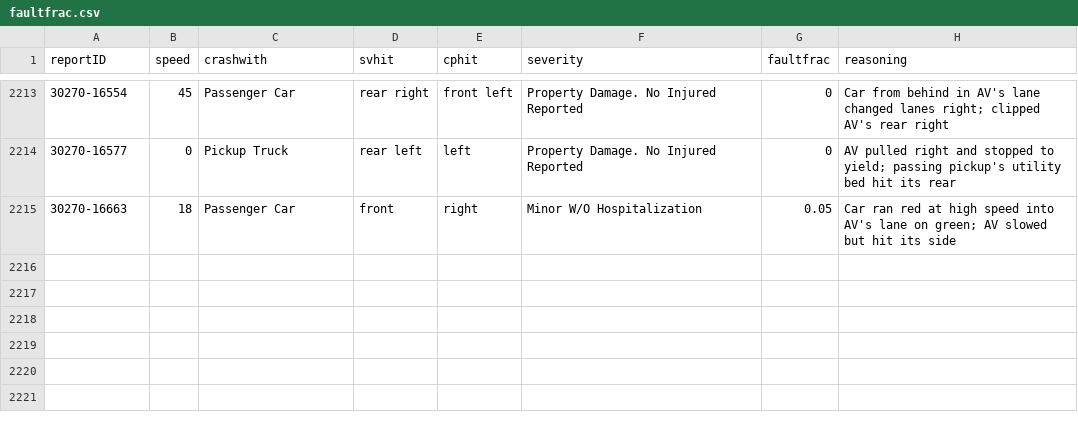
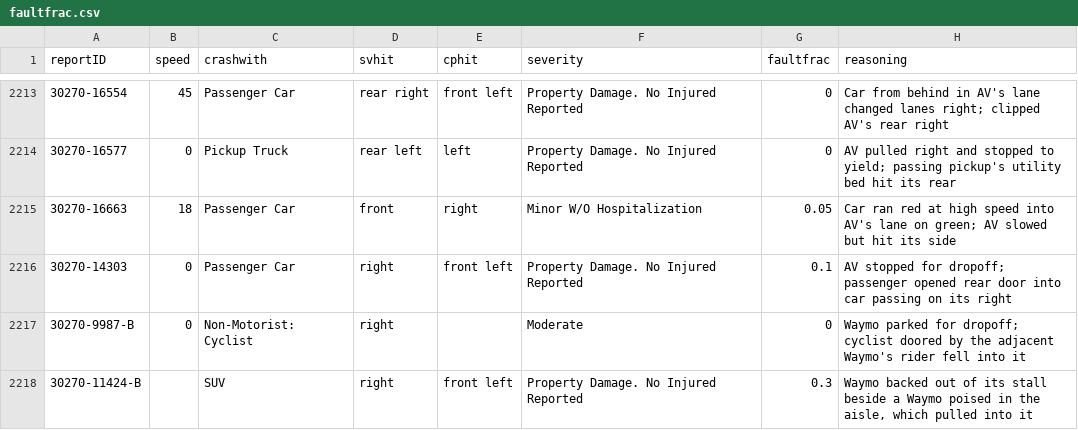
Before and after one commit to dreeves/crashla, a CSV file: data/faultfrac.csv, drawn as a sheet; only a part is shown, gaps mark what is left out; the diff covers the shown part only; the diff names each change by its address in the sheet, - before the commit and + after, or states it on an @@ line.

```diff
--- a/data/faultfrac.csv
+++ b/data/faultfrac.csv
+row 2216: 30270-14303 | 0 | Passenger Car | right | front left | Property Damage. No Injured Reported | 0.1 | AV stopped for dropoff; passenger opened rear door into car passing on its right
+row 2217: 30270-9987-B | 0 | Non-Motorist: Cyclist | right |  | Moderate | 0 | Waymo parked for dropoff; cyclist doored by the adjacent Waymo's rider fell into it
+row 2218: 30270-11424-B |  | SUV | right | front left | Property Damage. No Injured Reported | 0.3 | Waymo backed out of its stall beside a Waymo poised in the aisle, which pulled into it
```
Also changed, not shown: 3 added rows and 25 edited cells elsewhere in this file, 30 other files.
